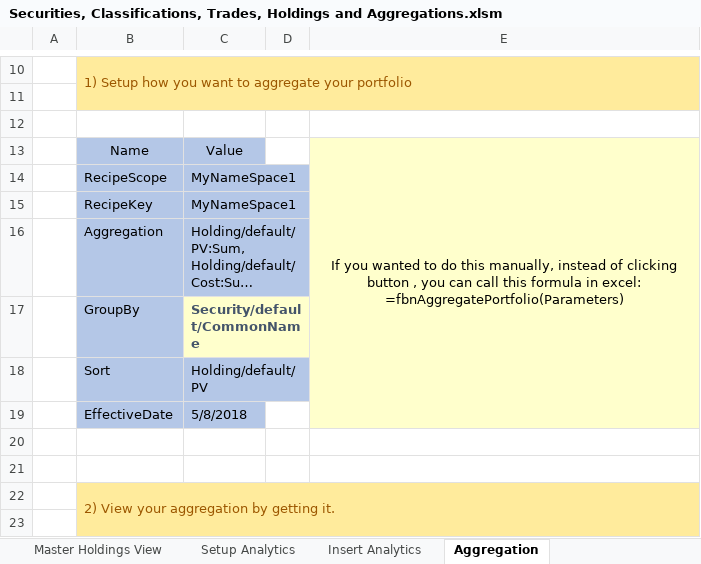
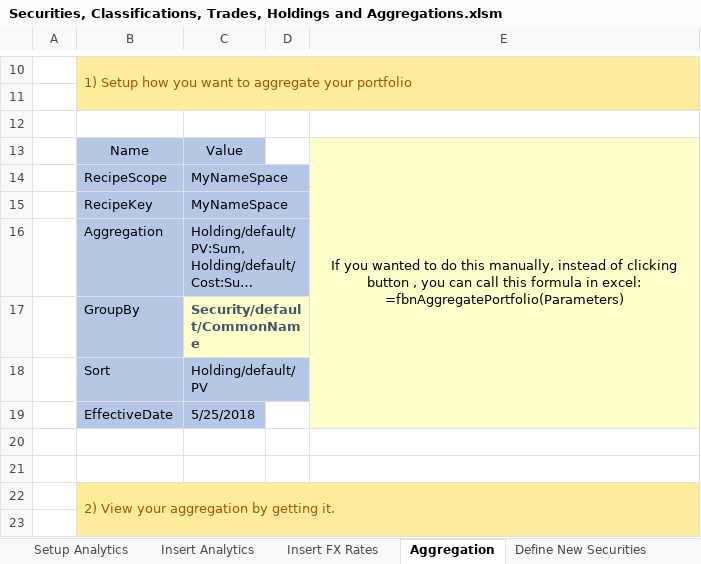
Before and after one commit to finbourne/sample-excel, an Excel workbook: Securities, Classifications, Trades, Holdings and Aggregations.xlsm, sheet Aggregation, drawn as a sheet; only a part is shown, gaps mark what is left out; long unchanged cells end in …; values as stored, in another font and other column widths than the file's, no borders; charts and pictures not drawn; the diff names each change by its address in the sheet, - before the commit and + after, or states it on an @@ line.

Commit message:
Added additional tab for insertion of FX rates and additional denomination property on values going into analytics store

```diff
--- a/Securities, Classifications, Trades, Holdings and Aggregations.xlsm (sheet Aggregation)
+++ b/Securities, Classifications, Trades, Holdings and Aggregations.xlsm (sheet Aggregation)
+sheet tab: Insert FX Rates
-C14:C15: MyNameSpace1
+C14:C15: MyNameSpace
-C19: 5/8/2018
+C19: 5/25/2018
```
Also changed, not shown: sheet Insert Analytics, sheet Apply classifications to sec, sheet Add Trades On Security, sheet Setup Analytics, sheet Setup, sheet Define Portfolio, 3 more sheets, charts or pictures.
